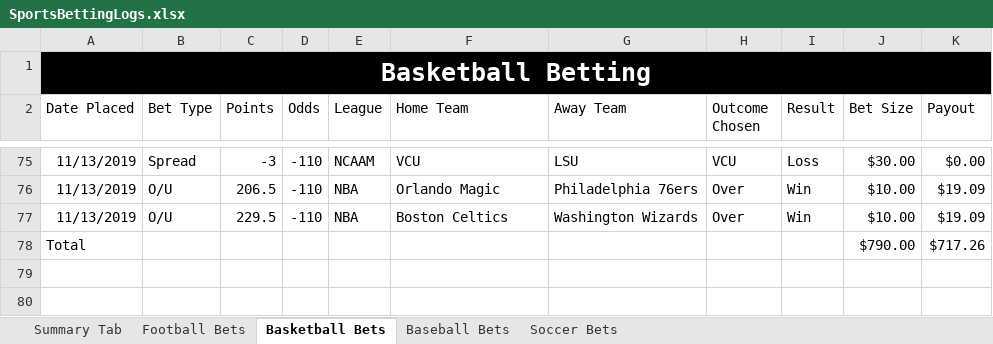
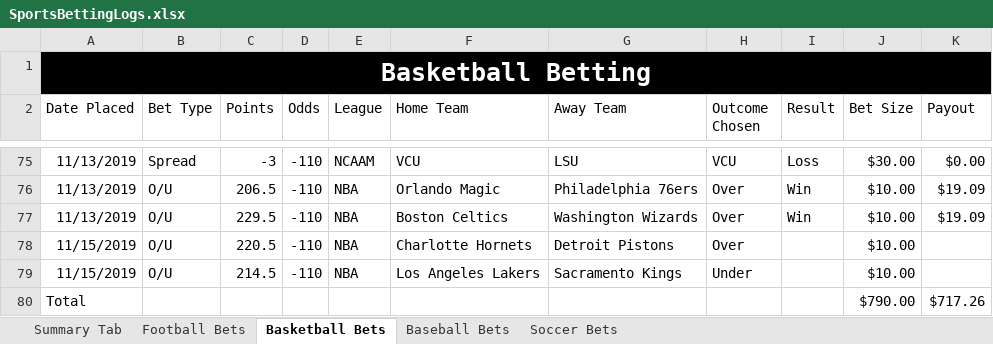
Before and after one commit to bcroarkin2726/SportsBetting, an Excel workbook: SportsBettingLogs.xlsx, sheet Basketball Bets, drawn as a sheet; only a part is shown, gaps mark what is left out; values as stored, in another font and other column widths than the file's, no borders; conditional formats and table styles not drawn; the diff names each change by its address in the sheet, - before the commit and + after, or states it on an @@ line.

```diff
--- a/SportsBettingLogs.xlsx (sheet Basketball Bets)
+++ b/SportsBettingLogs.xlsx (sheet Basketball Bets)
+row 78: 11/15/2019 | O/U | 220.5 | -110 | NBA | Charlotte Hornets | Detroit Pistons | Over |  | $10.00
+row 79: 11/15/2019 | O/U | 214.5 | -110 | NBA | Los Angeles Lakers | Sacramento Kings | Under |  | $10.00
```
Also changed, not shown: sheet Football Bets.
